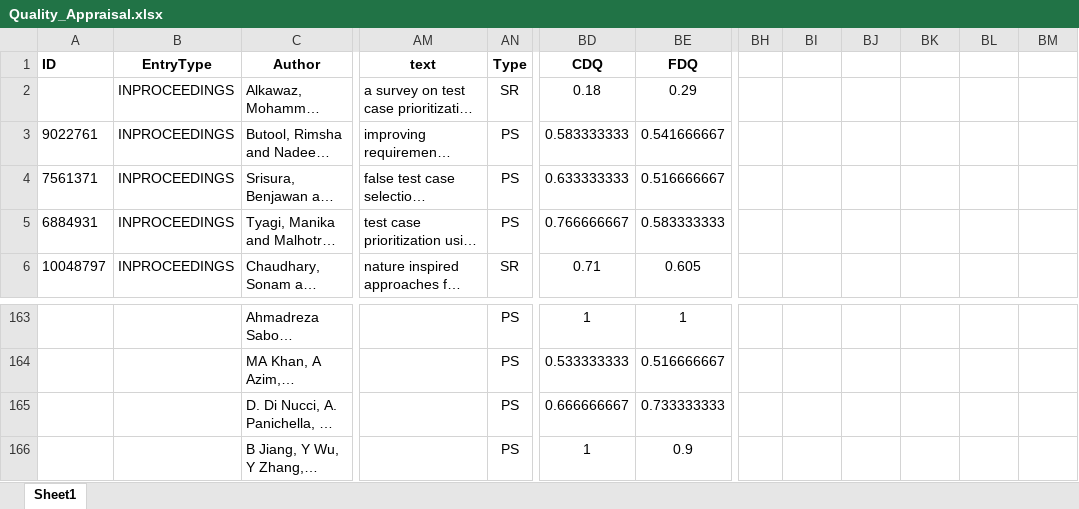
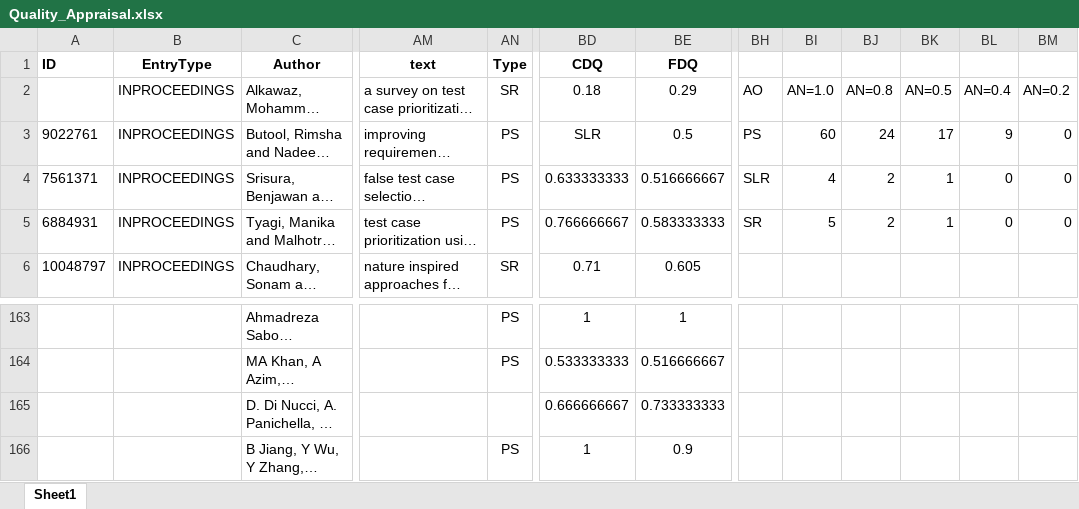
Before and after one commit to AntonioTrovato/RegressionTestingOptimizationSLR, an Excel workbook: 6_Quality Appraisal/Quality_Appraisal.xlsx, sheet Sheet1, drawn as a sheet; only a part is shown, gaps mark what is left out; long unchanged cells end in …; values as stored, in another font and other column widths than the file's, no borders; charts and pictures not drawn; the diff names each change by its address in the sheet, - before the commit and + after, or states it on an @@ line.

Commit message:
Solved the issue with extended study and added a graph
I'm writing the SLR and I discovered there was a problem with an extended work which was deleted (correctly); we must remember that for this reason I've added an exclusion criteria, and that this choice should be correctly propagated.
Furthermore, I've created a nice graph in the appraisal excel.

```diff
--- a/6_Quality Appraisal/Quality_Appraisal.xlsx (sheet Sheet1)
+++ b/6_Quality Appraisal/Quality_Appraisal.xlsx (sheet Sheet1)
-BH2: (empty)
+BH2: AO
-BI2: (empty)
+BI2: AN=1.0
-BJ2: (empty)
+BJ2: AN=0.8
-BK2: (empty)
+BK2: AN=0.5
-BL2: (empty)
+BL2: AN=0.4
-BM2: (empty)
+BM2: AN=0.2
-BD3 (CDQ): 0.583333333
+BD3 (CDQ): SLR
-BE3 (FDQ): 0.541666667
+BE3 (FDQ): 0.5
-BH3: (empty)
+BH3: PS
-BI3: (empty)
+BI3: 60
-BJ3: (empty)
+BJ3: 24
-BK3: (empty)
+BK3: 17
-BL3: (empty)
+BL3: 9
-BM3:BM5: (empty)
+BM3:BM5: 0
-BH4: (empty)
+BH4: SLR
-BI4: (empty)
+BI4: 4
-BJ4:BJ5: (empty)
+BJ4:BJ5: 2
-BK4:BK5: (empty)
+BK4:BK5: 1
-BL4:BL5: (empty)
+BL4:BL5: 0
-BH5: (empty)
+BH5: SR
-BI5: (empty)
+BI5: 5
-AN165 (Type): PS
+AN165 (Type): (empty)
```
Also changed, not shown: charts or pictures, 6 other files.
